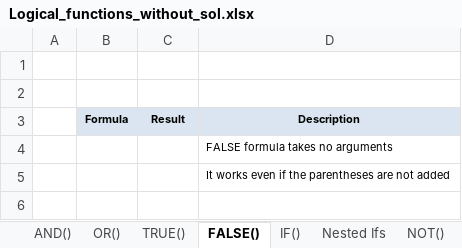
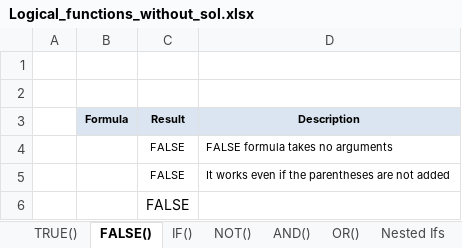
Before and after one commit to starlordali4444/Acciojob-Excel, an Excel workbook: da9/Logical_functions_without_sol.xlsx, sheet FALSE(), drawn as a sheet; values as stored, in another font and other column widths than the file's, no borders; charts and pictures not drawn; the diff names each change by its address in the sheet, - before the commit and + after, or states it on an @@ line.

```diff
--- a/da9/Logical_functions_without_sol.xlsx (sheet FALSE())
+++ b/da9/Logical_functions_without_sol.xlsx (sheet FALSE())
@@ sheet tab order changed: TRUE() | FALSE() | IF() | NOT() | AND() | OR() | Nested Ifs @@
-C4:C5 (Result): (empty)
+C4:C5 (Result): FALSE
+row 6:  |  | FALSE
```
Also changed, not shown: sheet IS(), sheet IF(), sheet IFERROR(), sheet Nested Ifs, sheet TRUE(), sheet OR(), charts or pictures, 1 other file.
